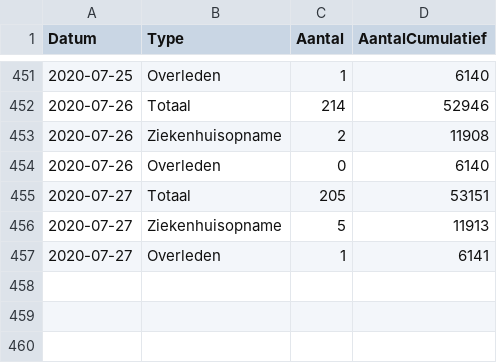
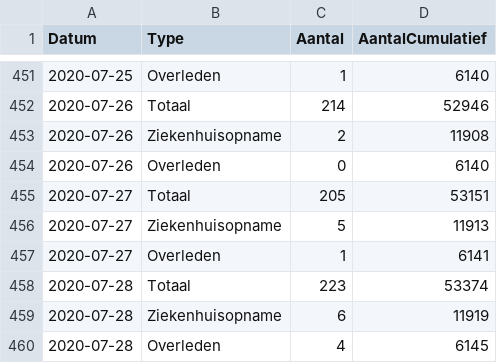
Before and after one commit to RVoor/CoronaWatchNL, a CSV file: data-geo/data-national/RIVM_NL_national.csv, drawn as a sheet; only a part is shown, gaps mark what is left out; the diff names each change by its address in the sheet, - before the commit and + after, or states it on an @@ line.

```diff
--- a/data-geo/data-national/RIVM_NL_national.csv
+++ b/data-geo/data-national/RIVM_NL_national.csv
+row 458: 2020-07-28 | Totaal | 223 | 53374
+row 459: 2020-07-28 | Ziekenhuisopname | 6 | 11919
+row 460: 2020-07-28 | Overleden | 4 | 6145
```
Also changed, not shown: data-geo/data-provincial/RIVM_NL_provincial.csv, data/rivm_NL_covid19_national.csv, 12 other files.
